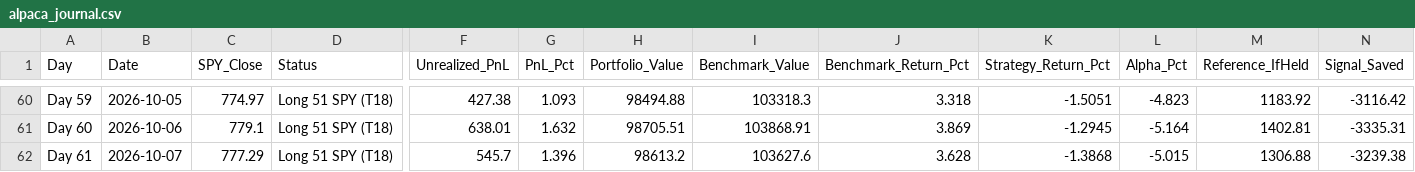
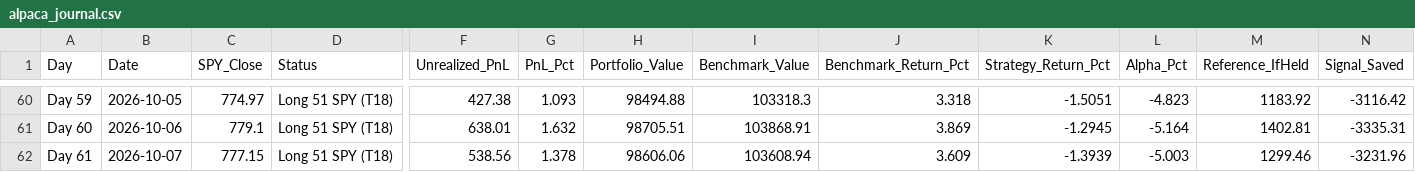
Before and after one commit to YASHpPATIL7/live-trading-alpha, a CSV file: alpaca_journal.csv, drawn as a sheet; only a part is shown, gaps mark what is left out; the diff names each change by its address in the sheet, - before the commit and + after, or states it on an @@ line.

```diff
--- a/alpaca_journal.csv
+++ b/alpaca_journal.csv
-C62 (SPY_Close): 777.29
+C62 (SPY_Close): 777.15
-F62 (Unrealized_PnL): 545.7
+F62 (Unrealized_PnL): 538.56
-G62 (PnL_Pct): 1.396
+G62 (PnL_Pct): 1.378
-H62 (Portfolio_Value): 98613.2
+H62 (Portfolio_Value): 98606.06
-I62 (Benchmark_Value): 103627.6
+I62 (Benchmark_Value): 103608.94
-J62 (Benchmark_Return_Pct): 3.628
+J62 (Benchmark_Return_Pct): 3.609
-K62 (Strategy_Return_Pct): -1.3868
+K62 (Strategy_Return_Pct): -1.3939
-L62 (Alpha_Pct): -5.015
+L62 (Alpha_Pct): -5.003
-M62 (Reference_IfHeld): 1306.88
+M62 (Reference_IfHeld): 1299.46
-N62 (Signal_Saved): -3239.38
+N62 (Signal_Saved): -3231.96
```
Also changed, not shown: 3 other files.
